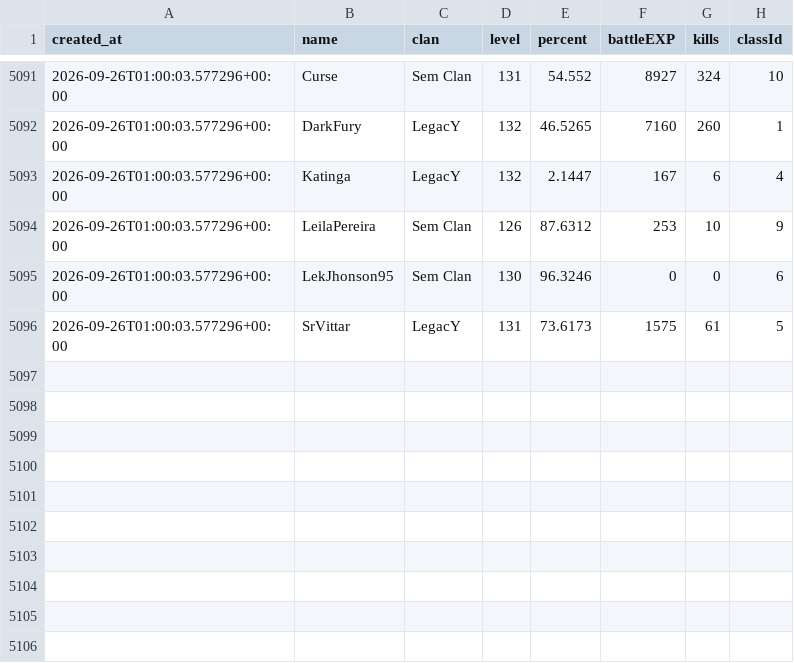
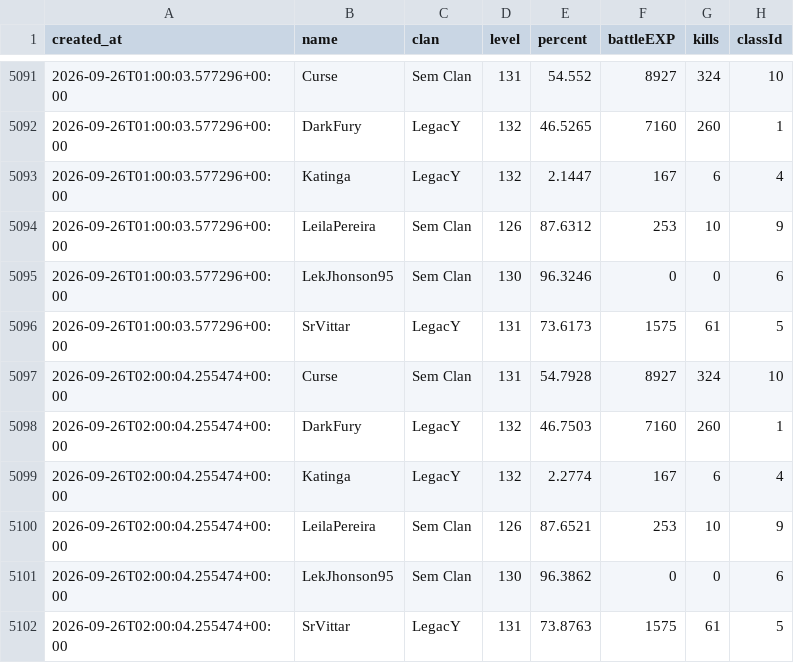
Before and after one commit to FlynMael/aorus-xp-tracker, a CSV file: data/history.csv, drawn as a sheet; only a part is shown, gaps mark what is left out.

```diff
--- a/data/history.csv
+++ b/data/history.csv
@@ -5096 +5096,7 @@ created_at,name,clan,level,percent,battleEXP,kills,classId
 2026-09-26T01:00:03.577296+00:00,SrVittar,LegacY,131,73.6173,1575,61,5
+2026-09-26T02:00:04.255474+00:00,Curse,Sem Clan,131,54.7928,8927,324,10
+2026-09-26T02:00:04.255474+00:00,DarkFury,LegacY,132,46.7503,7160,260,1
+2026-09-26T02:00:04.255474+00:00,Katinga,LegacY,132,2.2774,167,6,4
+2026-09-26T02:00:04.255474+00:00,LeilaPereira,Sem Clan,126,87.6521,253,10,9
+2026-09-26T02:00:04.255474+00:00,LekJhonson95,Sem Clan,130,96.3862,0,0,6
+2026-09-26T02:00:04.255474+00:00,SrVittar,LegacY,131,73.8763,1575,61,5
```
Also changed, not shown: data/drops.csv, 1 other file.
